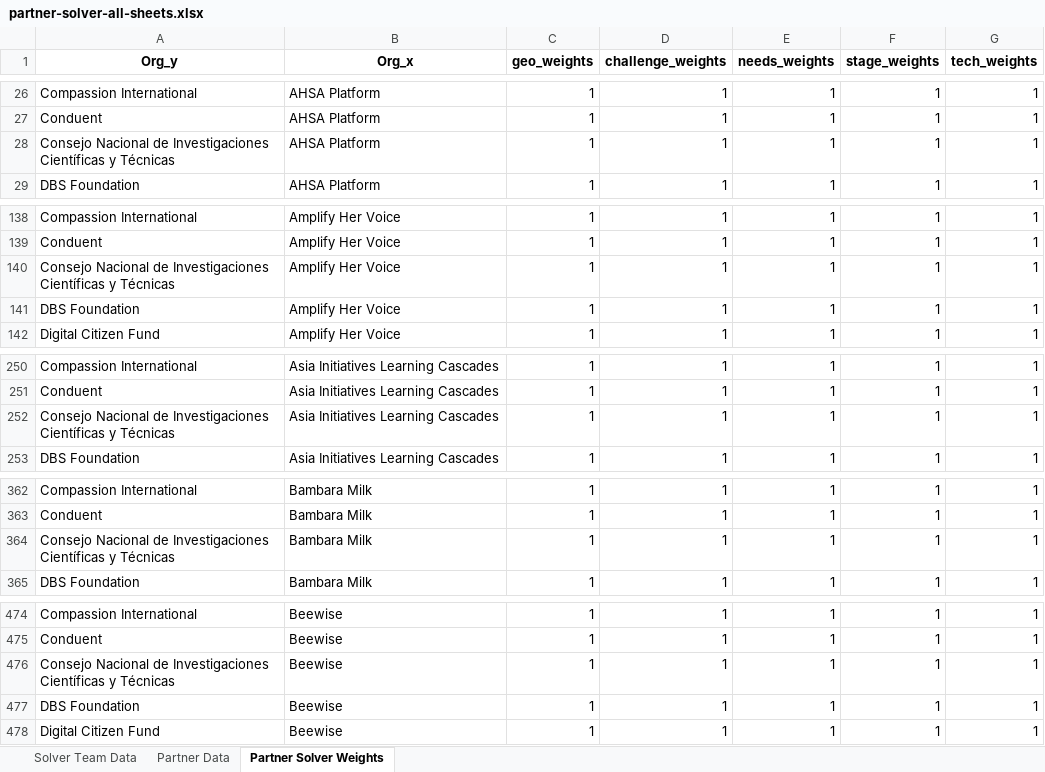
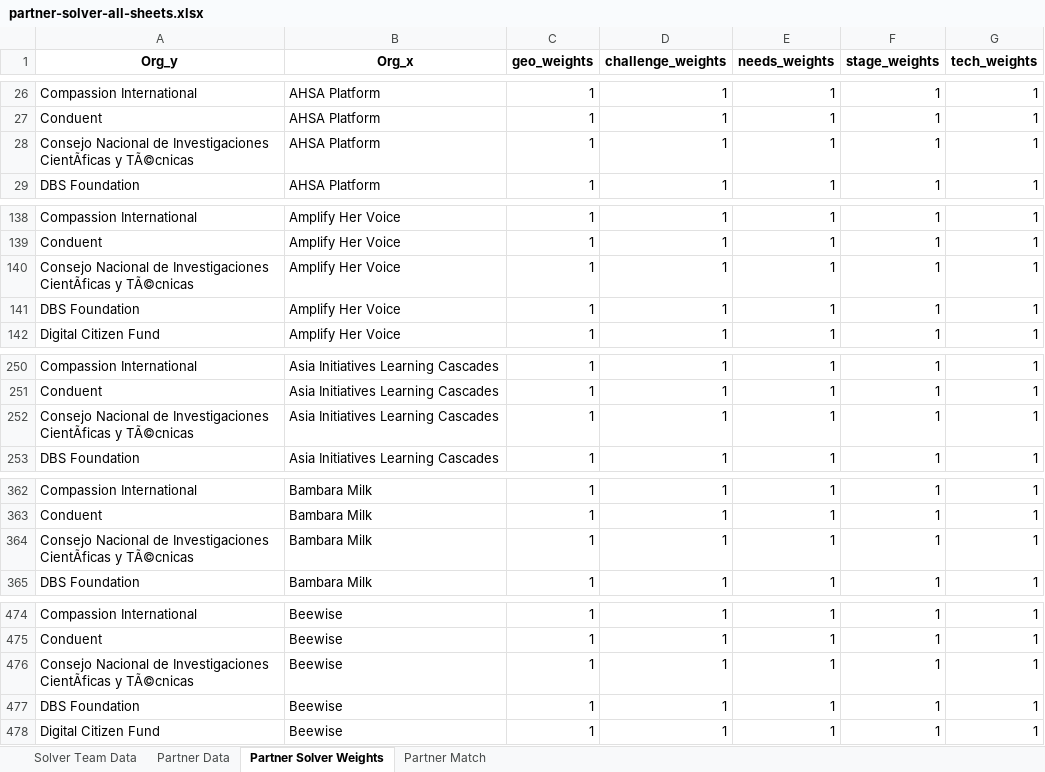
Before and after one commit to vsathwikm/Plotly_MIT_Solve_Heroku, an Excel workbook: app/outputs/partner-solver-all-sheets.xlsx, sheet Partner Solver Weights, drawn as a sheet; only a part is shown, gaps mark what is left out; values as stored, in another font and other column widths than the file's, no borders; the diff covers the shown part only; the diff names each change by its address in the sheet, - before the commit and + after, or states it on an @@ line.

Commit message:
adding corrected partner data

```diff
--- a/app/outputs/partner-solver-all-sheets.xlsx (sheet Partner Solver Weights)
+++ b/app/outputs/partner-solver-all-sheets.xlsx (sheet Partner Solver Weights)
+sheet tab: Partner Match
-A28 (Org_y): …de Investigaciones Científicas y Técnicas
+A28 (Org_y): …de Investigaciones CientÃficas y TÃ©cnicas
-A140 (Org_y): …de Investigaciones Científicas y Técnicas
+A140 (Org_y): …de Investigaciones CientÃficas y TÃ©cnicas
-A252 (Org_y): …de Investigaciones Científicas y Técnicas
+A252 (Org_y): …de Investigaciones CientÃficas y TÃ©cnicas
-A364 (Org_y): …de Investigaciones Científicas y Técnicas
+A364 (Org_y): …de Investigaciones CientÃficas y TÃ©cnicas
-A476 (Org_y): …de Investigaciones Científicas y Técnicas
+A476 (Org_y): …de Investigaciones CientÃficas y TÃ©cnicas
```
Also changed, not shown: 31 edited cells elsewhere in this sheet, sheet Partner Data, app/2021_input_data.xlsx, app/outputs/history.xlsx, 39 other files.
